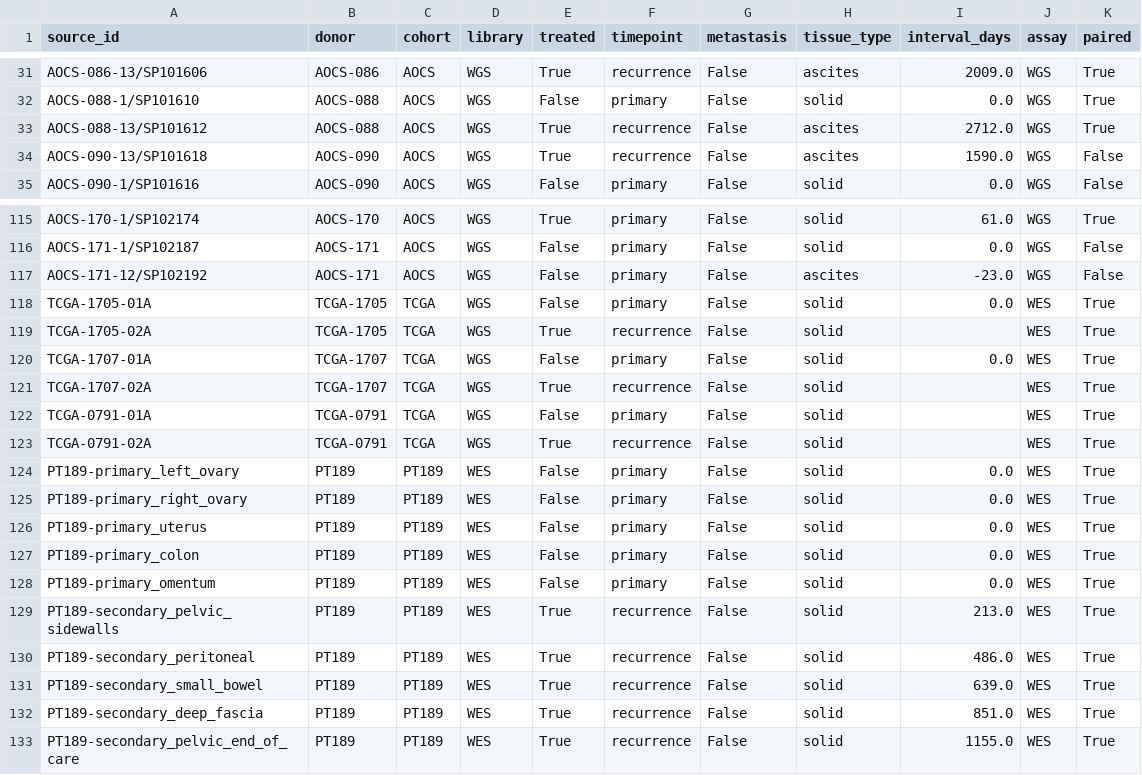
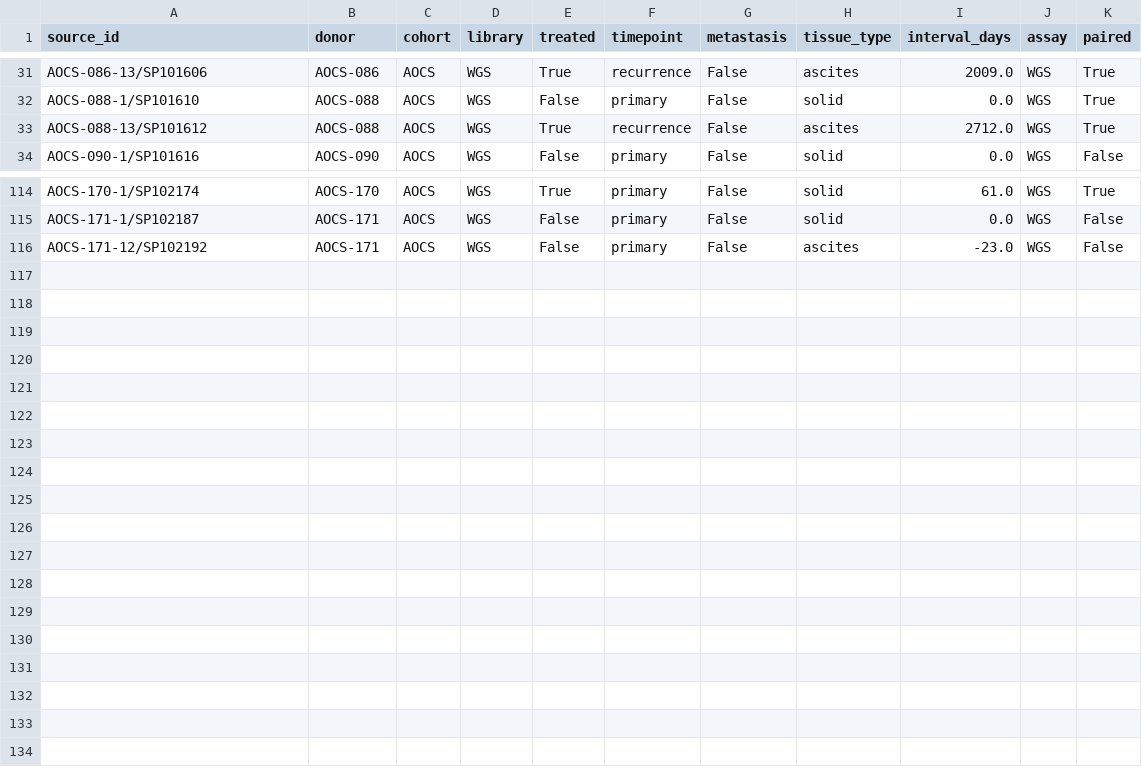
Before and after one commit to hammerlab/paper-aocs-chemo-neoantigens, a CSV file: data/sources.csv, drawn as a sheet; only a part is shown, gaps mark what is left out; the diff names each change by its address in the sheet, - before the commit and + after, or states it on an @@ line.

```diff
--- a/data/sources.csv
+++ b/data/sources.csv
-row 34: AOCS-090-13/SP101618 | AOCS-090 | AOCS | WGS | True | recurrence | False | ascites | 1590.0 | WGS | False
-row 118: TCGA-1705-01A | TCGA-1705 | TCGA | WGS | False | primary | False | solid | 0.0 | WES | True
-row 119: TCGA-1705-02A | TCGA-1705 | TCGA | WGS | True | recurrence | False | solid |  | WES | True
-row 120: TCGA-1707-01A | TCGA-1707 | TCGA | WGS | False | primary | False | solid | 0.0 | WES | True
-row 121: TCGA-1707-02A | TCGA-1707 | TCGA | WGS | True | recurrence | False | solid |  | WES | True
-row 122: TCGA-0791-01A | TCGA-0791 | TCGA | WGS | False | primary | False | solid |  | WES | True
-row 123: TCGA-0791-02A | TCGA-0791 | TCGA | WGS | True | recurrence | False | solid |  | WES | True
-row 124: PT189-primary_left_ovary | PT189 | PT189 | WES | False | primary | False | solid | 0.0 | WES | True
-row 125: PT189-primary_right_ovary | PT189 | PT189 | WES | False | primary | False | solid | 0.0 | WES | True
-row 126: PT189-primary_uterus | PT189 | PT189 | WES | False | primary | False | solid | 0.0 | WES | True
-row 127: PT189-primary_colon | PT189 | PT189 | WES | False | primary | False | solid | 0.0 | WES | True
-row 128: PT189-primary_omentum | PT189 | PT189 | WES | False | primary | False | solid | 0.0 | WES | True
-row 129: PT189-secondary_pelvic_sidewalls | PT189 | PT189 | WES | True | recurrence | False | solid | 213.0 | WES | True
-row 130: PT189-secondary_peritoneal | PT189 | PT189 | WES | True | recurrence | False | solid | 486.0 | WES | True
-row 131: PT189-secondary_small_bowel | PT189 | PT189 | WES | True | recurrence | False | solid | 639.0 | WES | True
-row 132: PT189-secondary_deep_fascia | PT189 | PT189 | WES | True | recurrence | False | solid | 851.0 | WES | True
-row 133: PT189-secondary_pelvic_end_of_care | PT189 | PT189 | WES | True | recurrence | False | solid | 1155.0 | WES | True
```
Also changed, not shown: data/hla_types.csv.
